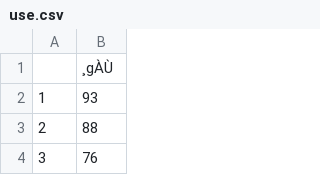
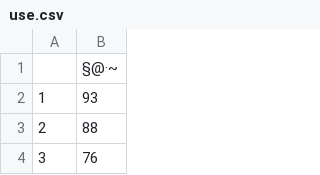
Before and after one commit to jupyteer/My-Python-Work, a CSV file: use.csv, drawn as a sheet; only a part is shown.

```diff
--- a/use.csv
+++ b/use.csv
@@ -1,2 +1,2 @@
-,¸gÀÙ
+,§@·~
 1,93
```
Also changed, not shown: 2 other files.
